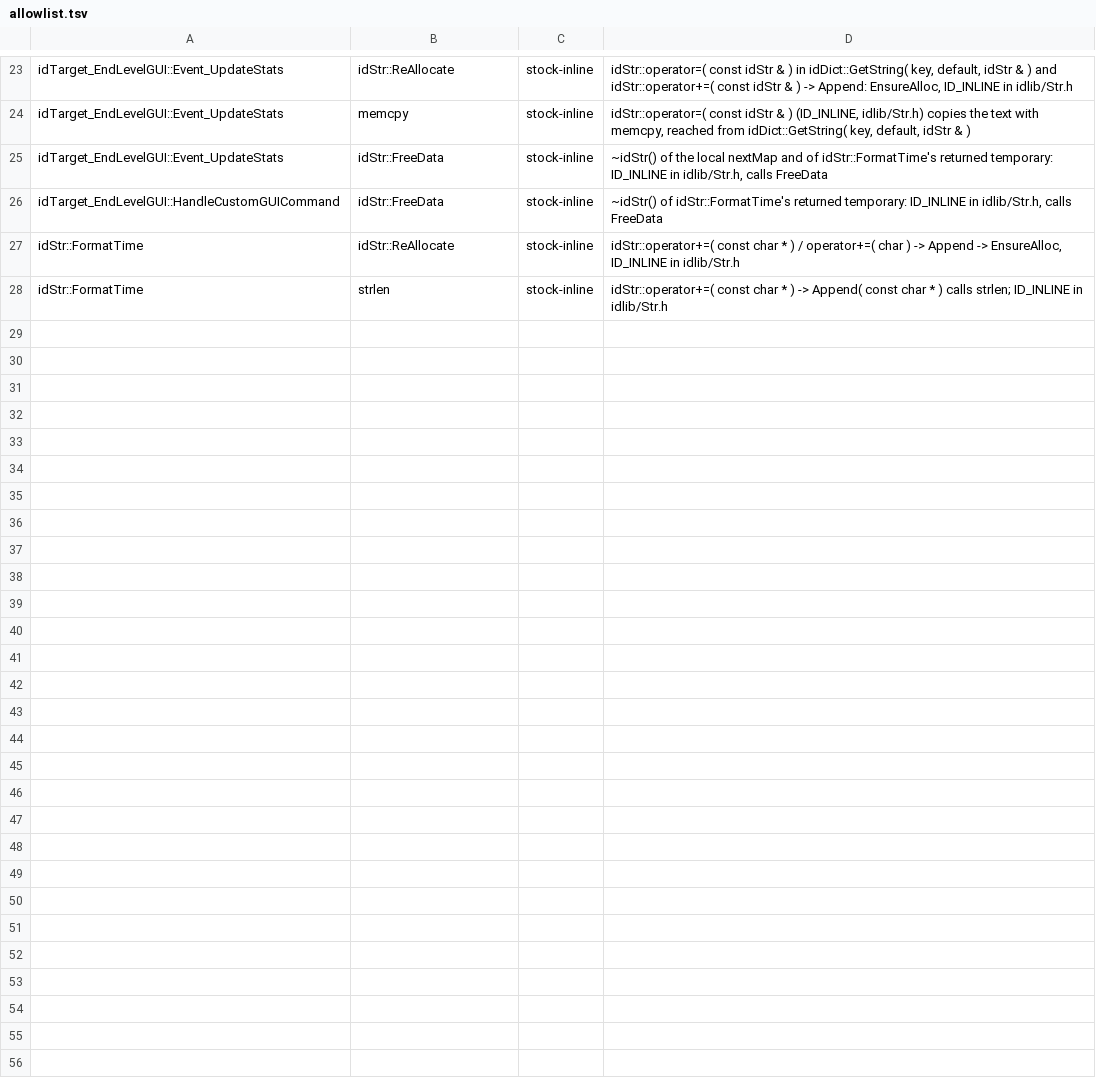
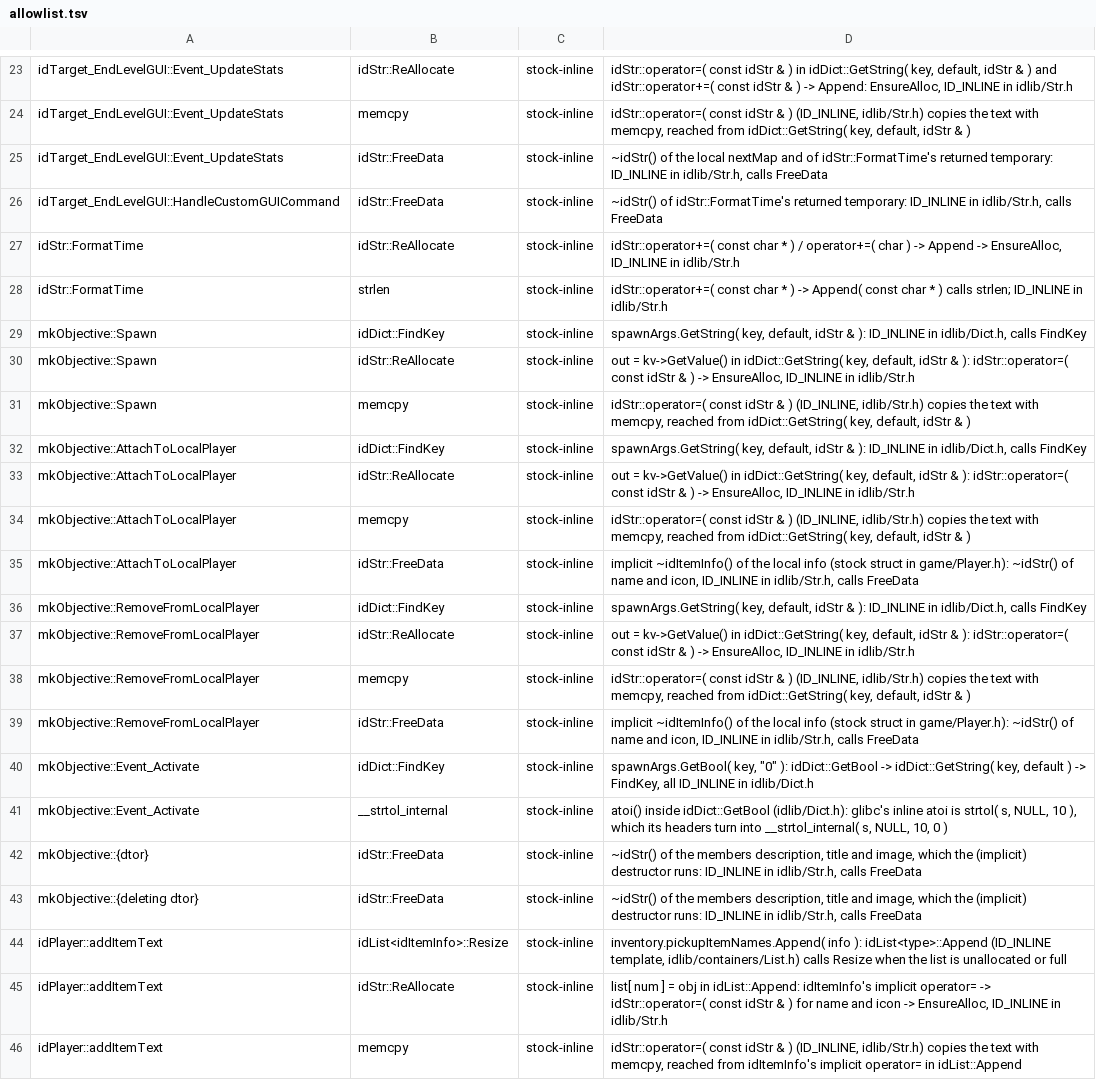
Before and after one commit to wScottSh/chex-trek, a TSV file: decomp-so/verify/allowlist.tsv, drawn as a sheet; only a part is shown, gaps mark what is left out.

```diff
--- a/decomp-so/verify/allowlist.tsv
+++ b/decomp-so/verify/allowlist.tsv
@@ -28 +28,19 @@ idStr::FormatTime	idStr::ReAllocate	stock-inline	idStr::operator+=( const char *
 idStr::FormatTime	strlen	stock-inline	idStr::operator+=( const char * ) -> Append( const char * ) calls strlen; ID_INLINE in idlib/Str.h
+mkObjective::Spawn	idDict::FindKey	stock-inline	spawnArgs.GetString( key, default, idStr & ): ID_INLINE in idlib/Dict.h, calls FindKey
+mkObjective::Spawn	idStr::ReAllocate	stock-inline	out = kv->GetValue() in idDict::GetString( key, default, idStr & ): idStr::operator=( const idStr & ) -> EnsureAlloc, ID_INLINE in idlib/Str.h
+mkObjective::Spawn	memcpy	stock-inline	idStr::operator=( const idStr & ) (ID_INLINE, idlib/Str.h) copies the text with memcpy, reached from idDict::GetString( key, default, idStr & )
+mkObjective::AttachToLocalPlayer	idDict::FindKey	stock-inline	spawnArgs.GetString( key, default, idStr & ): ID_INLINE in idlib/Dict.h, calls FindKey
+mkObjective::AttachToLocalPlayer	idStr::ReAllocate	stock-inline	out = kv->GetValue() in idDict::GetString( key, default, idStr & ): idStr::operator=( const idStr & ) -> EnsureAlloc, ID_INLINE in idlib/Str.h
+mkObjective::AttachToLocalPlayer	memcpy	stock-inline	idStr::operator=( const idStr & ) (ID_INLINE, idlib/Str.h) copies the text with memcpy, reached from idDict::GetString( key, default, idStr & )
+mkObjective::AttachToLocalPlayer	idStr::FreeData	stock-inline	implicit ~idItemInfo() of the local info (stock struct in game/Player.h): ~idStr() of name and icon, ID_INLINE in idlib/Str.h, calls FreeData
+mkObjective::RemoveFromLocalPlayer	idDict::FindKey	stock-inline	spawnArgs.GetString( key, default, idStr & ): ID_INLINE in idlib/Dict.h, calls FindKey
+mkObjective::RemoveFromLocalPlayer	idStr::ReAllocate	stock-inline	out = kv->GetValue() in idDict::GetString( key, default, idStr & ): idStr::operator=( const idStr & ) -> EnsureAlloc, ID_INLINE in idlib/Str.h
+mkObjective::RemoveFromLocalPlayer	memcpy	stock-inline	idStr::operator=( const idStr & ) (ID_INLINE, idlib/Str.h) copies the text with memcpy, reached from idDict::GetString( key, default, idStr & )
+mkObjective::RemoveFromLocalPlayer	idStr::FreeData	stock-inline	implicit ~idItemInfo() of the local info (stock struct in game/Player.h): ~idStr() of name and icon, ID_INLINE in idlib/Str.h, calls FreeData
+mkObjective::Event_Activate	idDict::FindKey	stock-inline	spawnArgs.GetBool( key, "0" ): idDict::GetBool -> idDict::GetString( key, default ) -> FindKey, all ID_INLINE in idlib/Dict.h
+mkObjective::Event_Activate	__strtol_internal	stock-inline	atoi() inside idDict::GetBool (idlib/Dict.h): glibc's inline atoi is strtol( s, NULL, 10 ), which its headers turn into __strtol_internal( s, NULL, 10, 0 )
+mkObjective::{dtor}	idStr::FreeData	stock-inline	~idStr() of the members description, title and image, which the (implicit) destructor runs: ID_INLINE in idlib/Str.h, calls FreeData
+mkObjective::{deleting dtor}	idStr::FreeData	stock-inline	~idStr() of the members description, title and image, which the (implicit) destructor runs: ID_INLINE in idlib/Str.h, calls FreeData
+idPlayer::addItemText	idList<idItemInfo>::Resize	stock-inline	inventory.pickupItemNames.Append( info ): idList<type>::Append (ID_INLINE template, idlib/containers/List.h) calls Resize when the list is unallocated or full
+idPlayer::addItemText	idStr::ReAllocate	stock-inline	list[ num ] = obj in idList::Append: idItemInfo's implicit operator= -> idStr::operator=( const idStr & ) for name and icon -> EnsureAlloc, ID_INLINE in idlib/Str.h
+idPlayer::addItemText	memcpy	stock-inline	idStr::operator=( const idStr & ) (ID_INLINE, idlib/Str.h) copies the text with memcpy, reached from idItemInfo's implicit operator= in idList::Append
```
Also changed, not shown: 4 other files.
